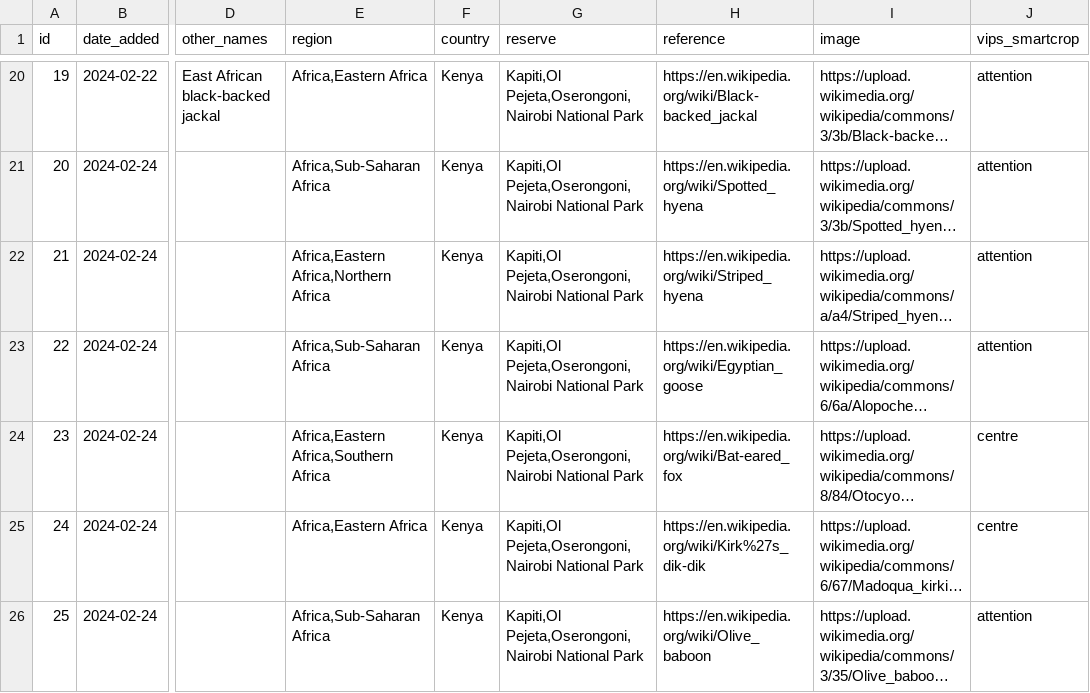
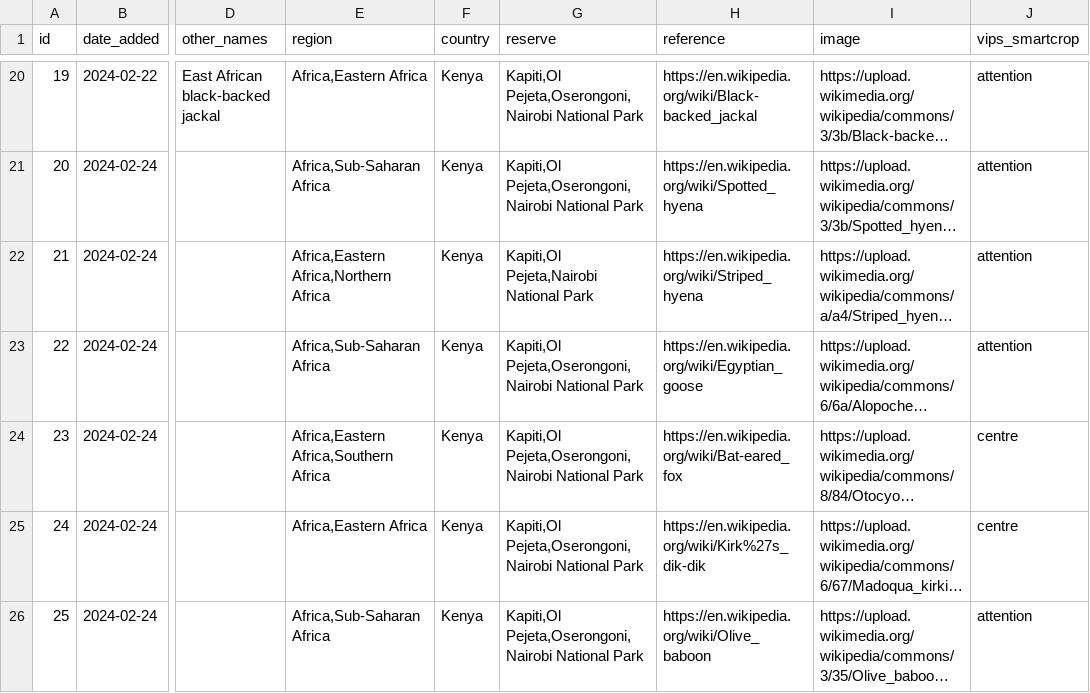
Before and after one commit to alanorth/safari-bingo-cards, a CSV file: data/animals.csv, drawn as a sheet; only a part is shown, gaps mark what is left out; long unchanged cells end in …; the diff names each change by its address in the sheet, - before the commit and + after, or states it on an @@ line.

Commit message:
data/animals.csv: spotted hyena in Oserongoni

```diff
--- a/data/animals.csv
+++ b/data/animals.csv
-G22 (reserve): Kapiti,Ol Pejeta,Oserongoni,Nairobi National Park
+G22 (reserve): Kapiti,Ol Pejeta,Nairobi National Park
```
